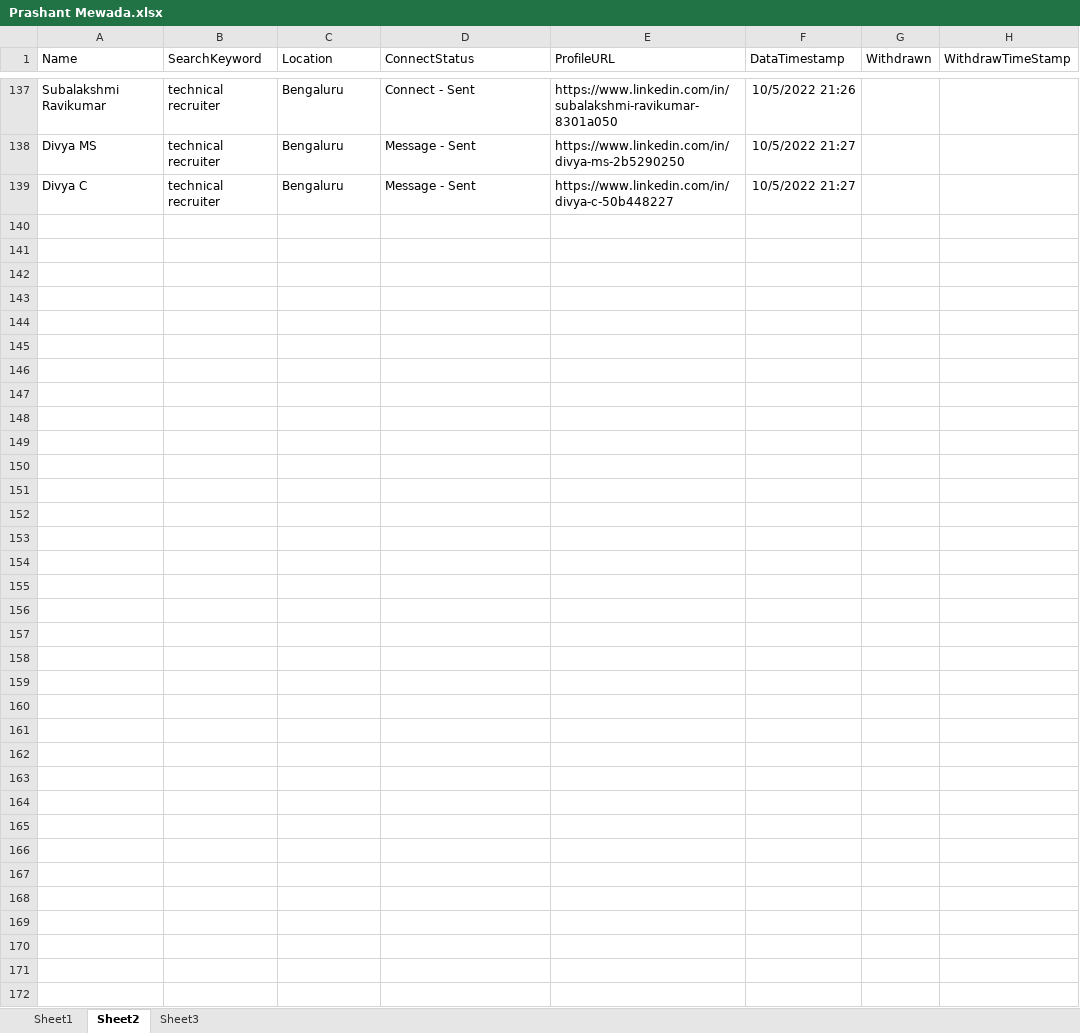
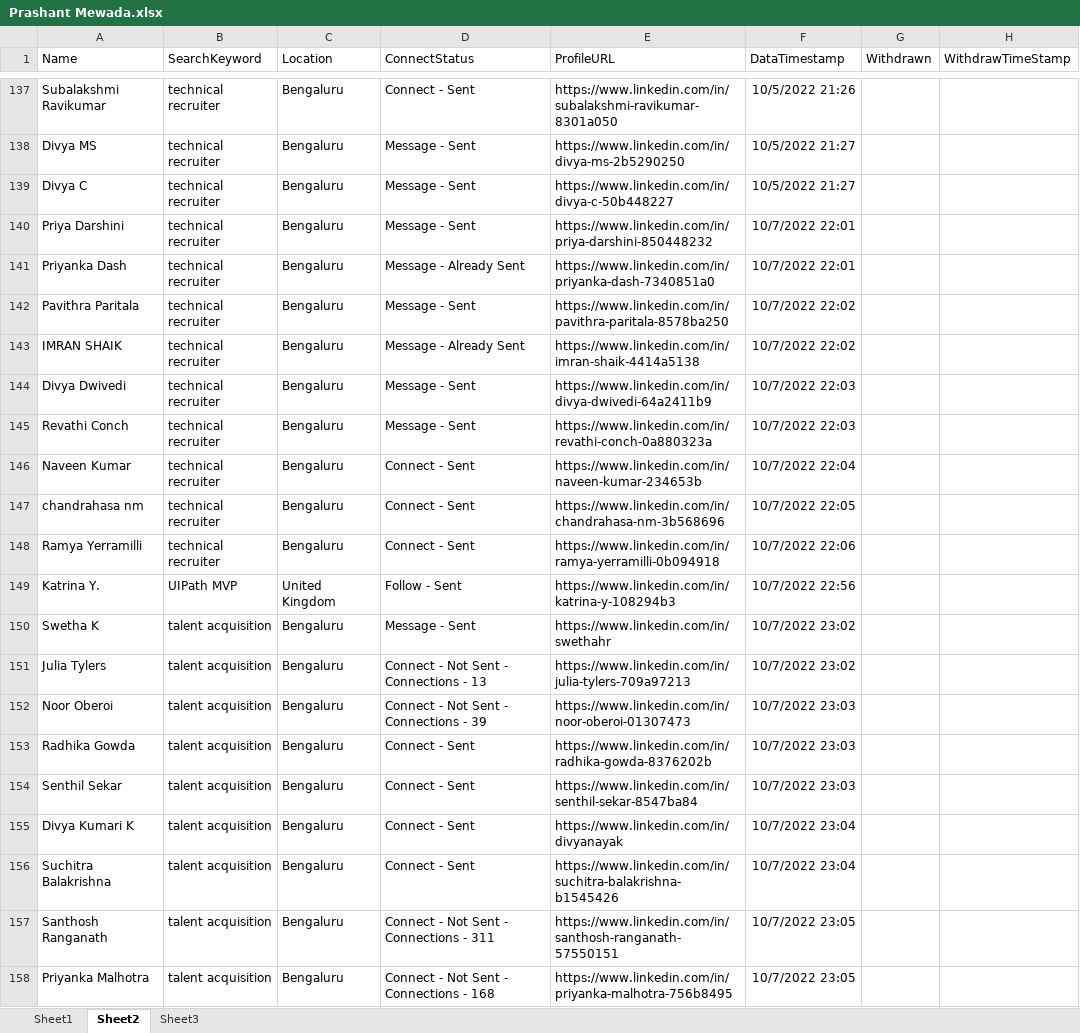
Before and after one commit to prashant23101995/LinkedIn, an Excel workbook: Docs/Prashant Mewada.xlsx, sheet Sheet2, drawn as a sheet; only a part is shown, gaps mark what is left out; values as stored, in another font and other column widths than the file's, no borders; the diff names each change by its address in the sheet, - before the commit and + after, or states it on an @@ line.

Commit message:
Updated to send connection only 500+ connections

```diff
--- a/Docs/Prashant Mewada.xlsx (sheet Sheet2)
+++ b/Docs/Prashant Mewada.xlsx (sheet Sheet2)
+row 140: Priya Darshini | technical recruiter | Bengaluru | Message - Sent | https://www.linkedin.com/in/priya-darshini-850448232 | 10/7/2022 22:01
+row 141: Priyanka Dash | technical recruiter | Bengaluru | Message - Already Sent | https://www.linkedin.com/in/priyanka-dash-7340851a0 | 10/7/2022 22:01
+row 142: Pavithra Paritala | technical recruiter | Bengaluru | Message - Sent | https://www.linkedin.com/in/pavithra-paritala-8578ba250 | 10/7/2022 22:02
+row 143: IMRAN SHAIK | technical recruiter | Bengaluru | Message - Already Sent | https://www.linkedin.com/in/imran-shaik-4414a5138 | 10/7/2022 22:02
+row 144: Divya Dwivedi | technical recruiter | Bengaluru | Message - Sent | https://www.linkedin.com/in/divya-dwivedi-64a2411b9 | 10/7/2022 22:03
+row 145: Revathi Conch | technical recruiter | Bengaluru | Message - Sent | https://www.linkedin.com/in/revathi-conch-0a880323a | 10/7/2022 22:03
+row 146: Naveen Kumar | technical recruiter | Bengaluru | Connect - Sent | https://www.linkedin.com/in/naveen-kumar-234653b | 10/7/2022 22:04
+row 147: chandrahasa nm | technical recruiter | Bengaluru | Connect - Sent | https://www.linkedin.com/in/chandrahasa-nm-3b568696 | 10/7/2022 22:05
+row 148: Ramya Yerramilli | technical recruiter | Bengaluru | Connect - Sent | https://www.linkedin.com/in/ramya-yerramilli-0b094918 | 10/7/2022 22:06
+row 149: Katrina Y. | UIPath MVP | United Kingdom | Follow - Sent | https://www.linkedin.com/in/katrina-y-108294b3 | 10/7/2022 22:56
+row 150: Swetha K | talent acquisition | Bengaluru | Message - Sent | https://www.linkedin.com/in/swethahr | 10/7/2022 23:02
+row 151: Julia Tylers | talent acquisition | Bengaluru | Connect - Not Sent - Connections - 13 | https://www.linkedin.com/in/julia-tylers-709a97213 | 10/7/2022 23:02
+row 152: Noor Oberoi | talent acquisition | Bengaluru | Connect - Not Sent - Connections - 39 | https://www.linkedin.com/in/noor-oberoi-01307473 | 10/7/2022 23:03
+row 153: Radhika Gowda | talent acquisition | Bengaluru | Connect - Sent | https://www.linkedin.com/in/radhika-gowda-8376202b | 10/7/2022 23:03
+row 154: Senthil Sekar | talent acquisition | Bengaluru | Connect - Sent | https://www.linkedin.com/in/senthil-sekar-8547ba84 | 10/7/2022 23:03
+row 155: Divya Kumari K | talent acquisition | Bengaluru | Connect - Sent | https://www.linkedin.com/in/divyanayak | 10/7/2022 23:04
+row 156: Suchitra Balakrishna | talent acquisition | Bengaluru | Connect - Sent | https://www.linkedin.com/in/suchitra-balakrishna-b1545426 | 10/7/2022 23:04
+row 157: Santhosh Ranganath | talent acquisition | Bengaluru | Connect - Not Sent - Connections - 311 | https://www.linkedin.com/in/santhosh-ranganath-57550151 | 10/7/2022 23:05
+row 158: Priyanka Malhotra | talent acquisition | Bengaluru | Connect - Not Sent - Connections - 168 | https://www.linkedin.com/in/priyanka-malhotra-756b8495 | 10/7/2022 23:05
```
Also changed, not shown: sheet Sheet1, 11 other files.
